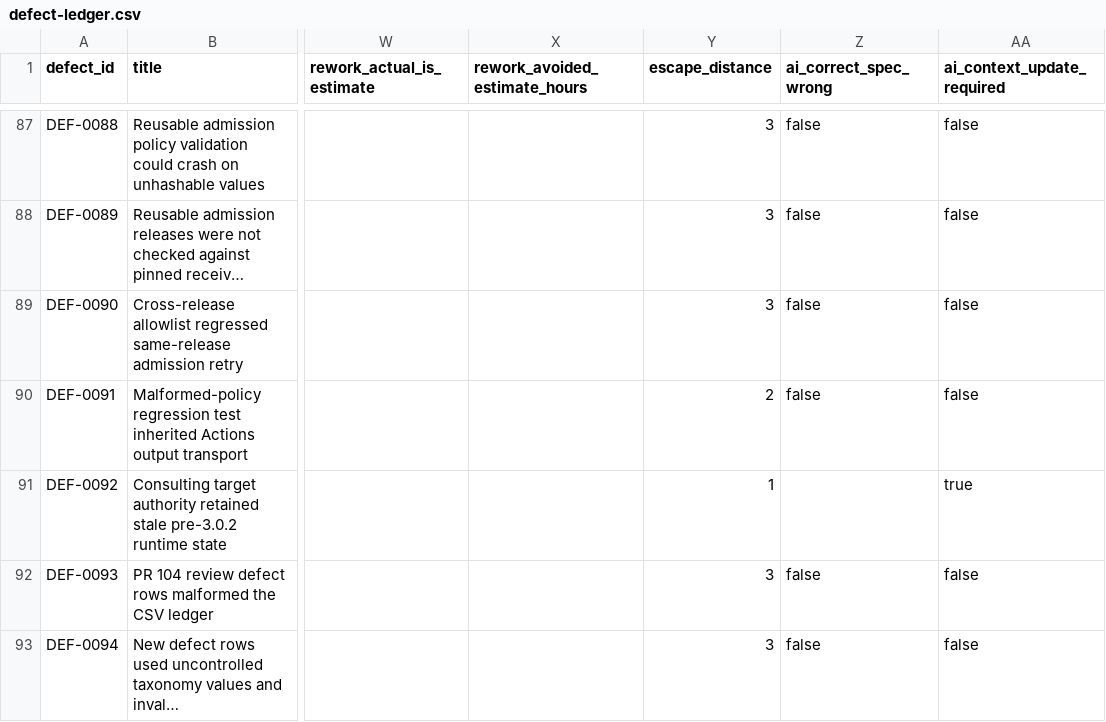
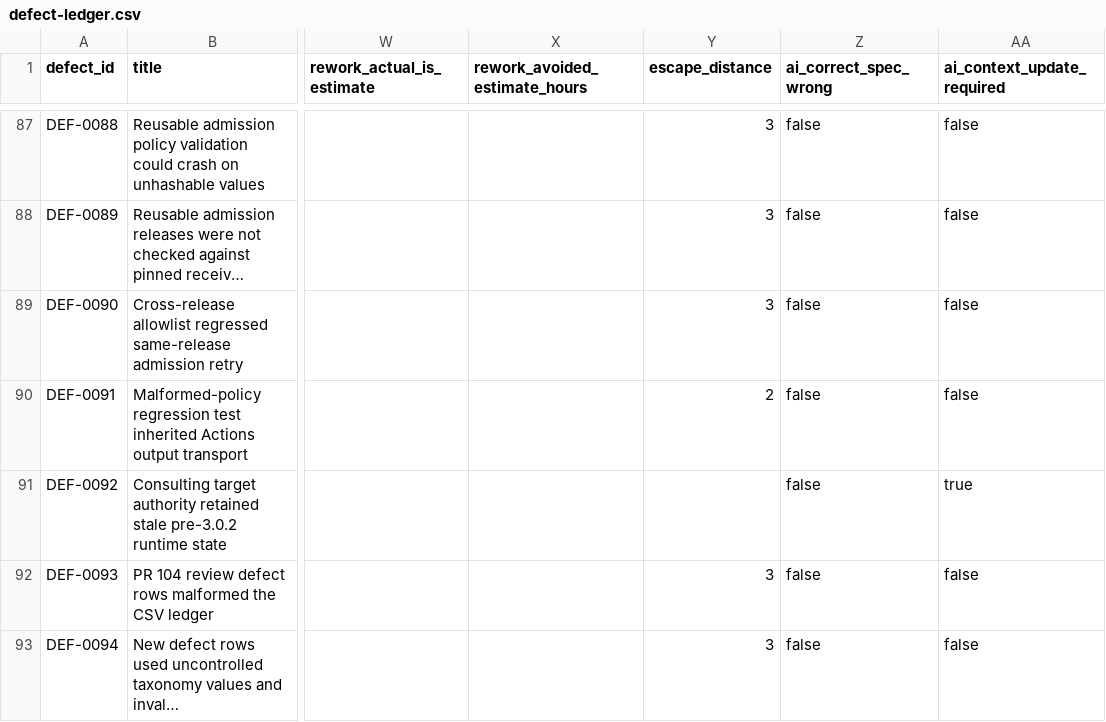
Before and after one commit to Young-Consultations/consulting-playbook, a CSV file: ai-sdlc/defects/defect-ledger.csv, drawn as a sheet; only a part is shown, gaps mark what is left out; long unchanged cells end in …; the diff names each change by its address in the sheet, - before the commit and + after, or states it on an @@ line.

Commit message:
Correct DEF-0092 phase metric fields

```diff
--- a/ai-sdlc/defects/defect-ledger.csv
+++ b/ai-sdlc/defects/defect-ledger.csv
-Y91 (escape_distance): 1
+Y91 (escape_distance): (empty)
-Z91 (ai_correct_spec_wrong): (empty)
+Z91 (ai_correct_spec_wrong): false
```
